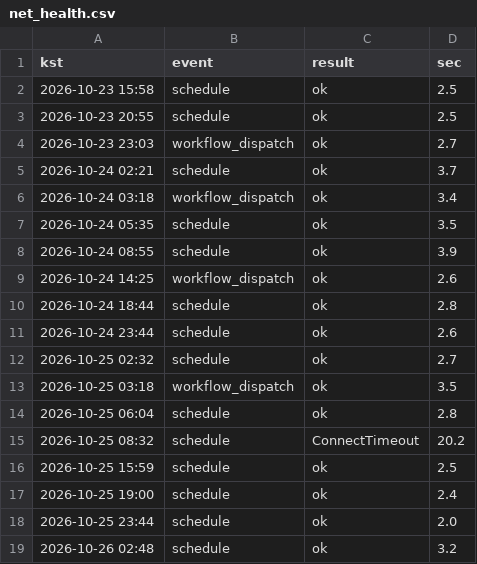
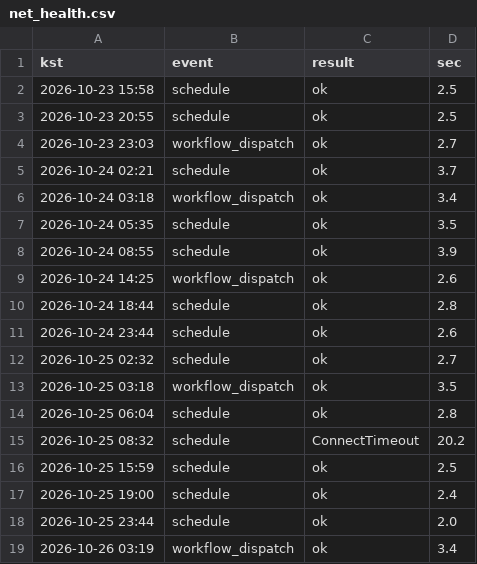
Before and after one commit to whereisjg/g2b-bid-data, a CSV file: logs/net_health.csv, drawn as a sheet; removed rows and columns are numbered as before the commit, all else as after; the diff names each change by its address in the sheet, - before the commit and + after, or states it on an @@ line.

```diff
--- a/logs/net_health.csv
+++ b/logs/net_health.csv
-row 19: 2026-10-26 02:48 | schedule | ok | 3.2
+row 19: 2026-10-26 03:19 | workflow_dispatch | ok | 3.4
```
Also changed, not shown: 17 other files.
